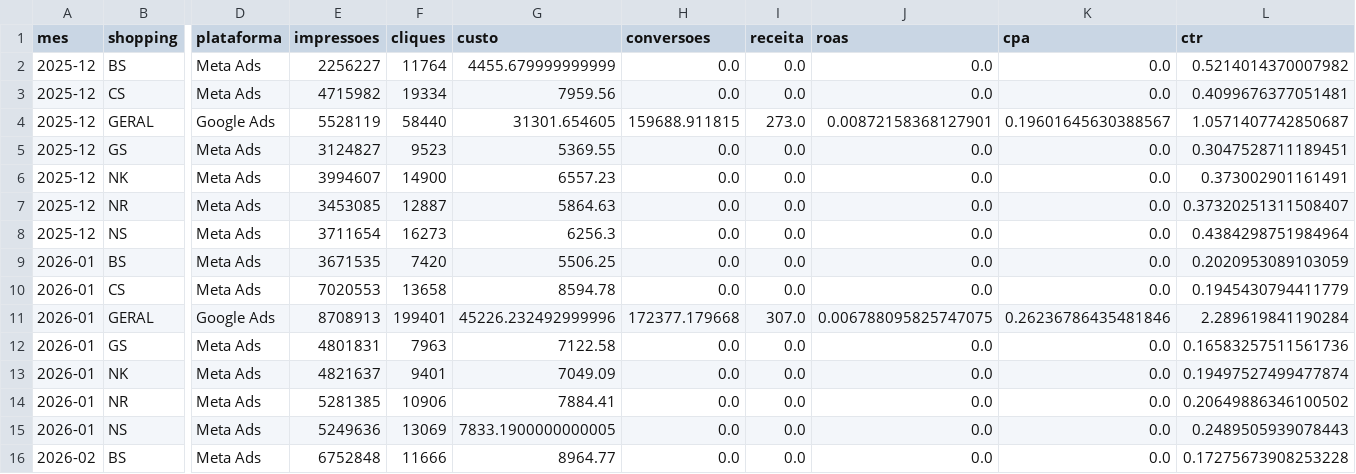
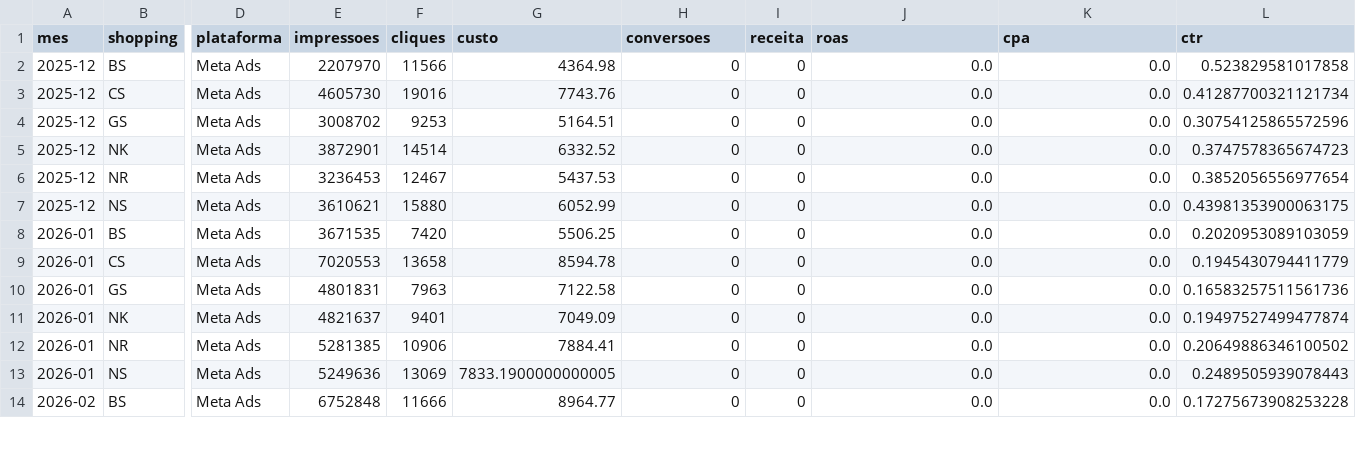
Before and after one commit to grupoalmeidajunior/dashboard-media-monitoring, a CSV file: Dados/Consolidado/cross_platform_shopping_mensal.csv, drawn as a sheet; only a part is shown, gaps mark what is left out; removed rows and columns are numbered as before the commit, all else as after; rows hold the shown columns only; the diff covers the shown part only; the diff names each change by its address in the sheet, - before the commit and + after, or states it on an @@ line.

```diff
--- a/Dados/Consolidado/cross_platform_shopping_mensal.csv
+++ b/Dados/Consolidado/cross_platform_shopping_mensal.csv
-E2 (impressoes): 2256227
+E2 (impressoes): 2207970
-F2 (cliques): 11764
+F2 (cliques): 11566
-G2 (custo): 4455.679999999999
+G2 (custo): 4364.98
-H2:H3 (conversoes): 0.0
+H2:H3 (conversoes): 0
-I2:I3 (receita): 0.0
+I2:I3 (receita): 0
-L2 (ctr): 0.5214014370007982
+L2 (ctr): 0.523829581017858
-E3 (impressoes): 4715982
+E3 (impressoes): 4605730
-F3 (cliques): 19334
+F3 (cliques): 19016
-G3 (custo): 7959.56
+G3 (custo): 7743.76
-L3 (ctr): 0.4099676377051481
+L3 (ctr): 0.41287700321121734
-row 4: 2025-12 | GERAL | Google Ads | 5528119 | 58440 | 31301.654605 | 159688.911815 | 273.0 | 0.00872158368127901 | 0.19601645630388567 | 1.0571407742850687
-E4 (impressoes): 3124827
+E4 (impressoes): 3008702
-F4 (cliques): 9523
+F4 (cliques): 9253
-G4 (custo): 5369.55
+G4 (custo): 5164.51
-H4:H9 (conversoes): 0.0
+H4:H9 (conversoes): 0
-I4:I9 (receita): 0.0
+I4:I9 (receita): 0
-L4 (ctr): 0.3047528711189451
+L4 (ctr): 0.30754125865572596
-E5 (impressoes): 3994607
+E5 (impressoes): 3872901
-F5 (cliques): 14900
+F5 (cliques): 14514
-G5 (custo): 6557.23
+G5 (custo): 6332.52
-L5 (ctr): 0.373002901161491
+L5 (ctr): 0.3747578365674723
-E6 (impressoes): 3453085
+E6 (impressoes): 3236453
-F6 (cliques): 12887
+F6 (cliques): 12467
-G6 (custo): 5864.63
+G6 (custo): 5437.53
-L6 (ctr): 0.37320251311508407
+L6 (ctr): 0.3852056556977654
-E7 (impressoes): 3711654
+E7 (impressoes): 3610621
-F7 (cliques): 16273
+F7 (cliques): 15880
-G7 (custo): 6256.3
+G7 (custo): 6052.99
-L7 (ctr): 0.4384298751984964
+L7 (ctr): 0.43981353900063175
-row 11: 2026-01 | GERAL | Google Ads | 8708913 | 199401 | 45226.232492999996 | 172377.179668 | 307.0 | 0.006788095825747075 | 0.26236786435481846 | 2.289619841190284
-H10:H14 (conversoes): 0.0
+H10:H14 (conversoes): 0
-I10:I14 (receita): 0.0
+I10:I14 (receita): 0
```
Also changed, not shown: 1 added row, 2 removed rows and 44 edited cells elsewhere in this file, Dados/Consolidado/alertas.csv, Dados/Consolidado/dispositivos_cross.csv, 21 other files.
